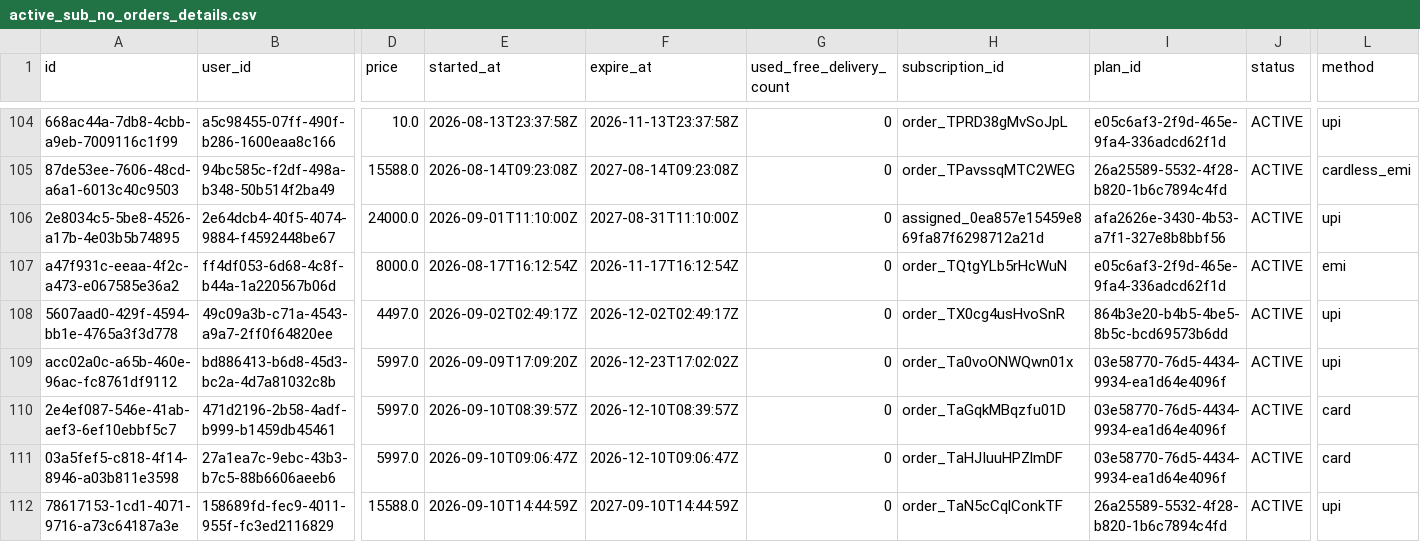
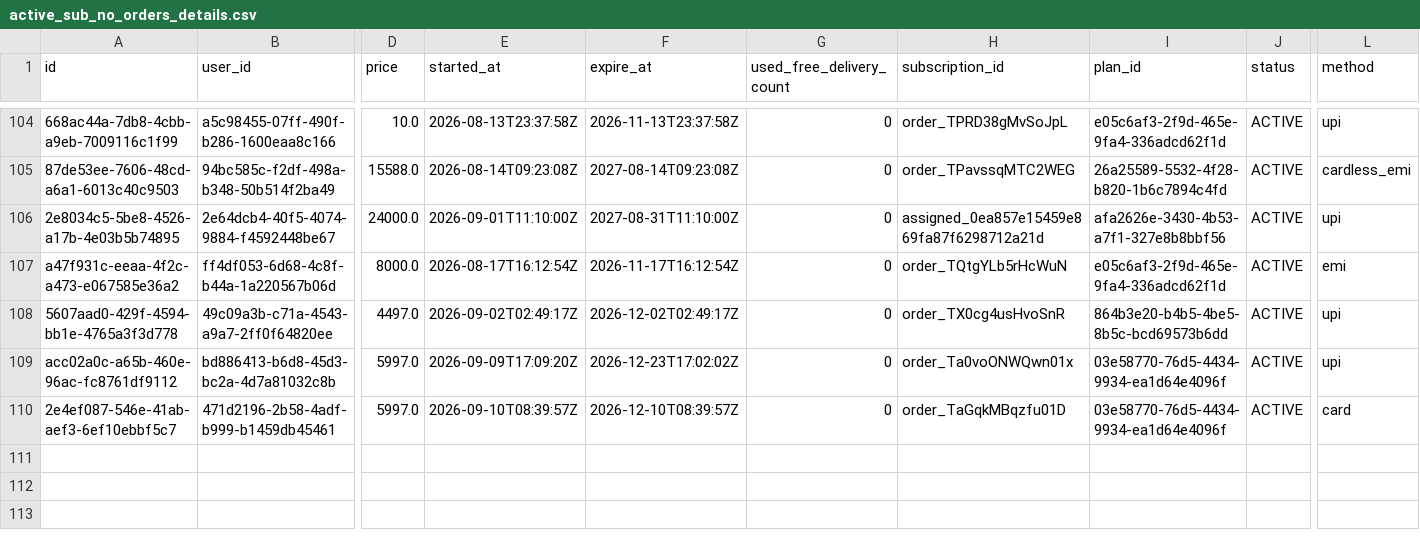
Before and after one commit to Amankr0402/Daily-Sales-Revenue-Report, a CSV file: data/active_sub_no_orders_details.csv, drawn as a sheet; only a part is shown, gaps mark what is left out; rows hold the shown columns only; the diff names each change by its address in the sheet, - before the commit and + after, or states it on an @@ line.

Commit message:
chore(data): sync latest sales data and metrics [2026-09-11]

```diff
--- a/data/active_sub_no_orders_details.csv
+++ b/data/active_sub_no_orders_details.csv
-row 111: 03a5fef5-c818-4f14-8946-a03b811e3598 | 27a1ea7c-9ebc-43b3-b7c5-88b6606aeeb6 | 5997.0 | 2026-09-10T09:06:47Z | 2026-12-10T09:06:47Z | 0 | order_TaHJIuuHPZlmDF | 03e58770-76d5-4434-9934-ea1d64e4096f | ACTIVE | card
-row 112: 78617153-1cd1-4071-9716-a73c64187a3e | 158689fd-fec9-4011-955f-fc3ed2116829 | 15588.0 | 2026-09-10T14:44:59Z | 2027-09-10T14:44:59Z | 0 | order_TaN5cCqlConkTF | 26a25589-5532-4f28-b820-1b6c7894c4fd | ACTIVE | upi
```
Also changed, not shown: data/all_new_users_order_status_details.csv, data/missed_leads_details.csv, 8 other files.
